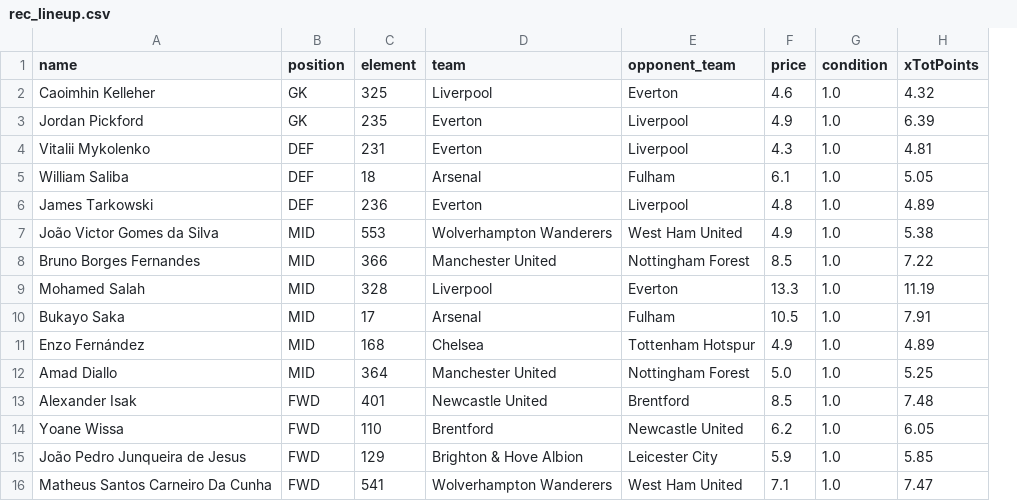
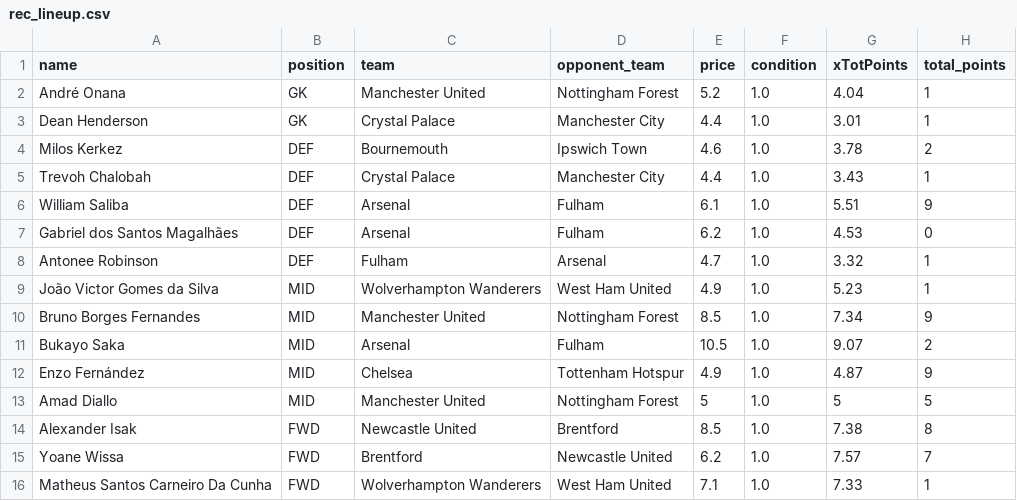
Before and after one commit to TheOX7/Best-Team-Selection-FPL, a CSV file: data/pulp/gw-15/per-position/rec_lineup.csv, drawn as a sheet; removed rows and columns are numbered as before the commit, all else as after; the diff names each change by its address in the sheet, - before the commit and + after, or states it on an @@ line.

```diff
--- a/data/pulp/gw-15/per-position/rec_lineup.csv
+++ b/data/pulp/gw-15/per-position/rec_lineup.csv
-column C (element), row 5: 18; rows 7-8: 553 | 366; rows 10-14: 17 | 168 | 364 | 401 | 110; row 16: 541
+column H (total_points), row 6: 9; rows 9-16: 1 | 9 | 2 | 9 | 5 | 8 | 7 | 1
-row 2: Caoimhin Kelleher | GK | 325 | Liverpool | Everton | 4.6 | 1.0 | 4.32
-row 3: Jordan Pickford | GK | 235 | Everton | Liverpool | 4.9 | 1.0 | 6.39
-row 4: Vitalii Mykolenko | DEF | 231 | Everton | Liverpool | 4.3 | 1.0 | 4.81
+row 2: André Onana | GK | Manchester United | Nottingham Forest | 5.2 | 1.0 | 4.04 | 1
+row 3: Dean Henderson | GK | Crystal Palace | Manchester City | 4.4 | 1.0 | 3.01 | 1
+row 4: Milos Kerkez | DEF | Bournemouth | Ipswich Town | 4.6 | 1.0 | 3.78 | 2
+row 5: Trevoh Chalobah | DEF | Crystal Palace | Manchester City | 4.4 | 1.0 | 3.43 | 1
-G6 (xTotPoints): 5.05
+G6 (xTotPoints): 5.51
-row 6: James Tarkowski | DEF | 236 | Everton | Liverpool | 4.8 | 1.0 | 4.89
+row 7: Gabriel dos Santos Magalhães | DEF | Arsenal | Fulham | 6.2 | 1.0 | 4.53 | 0
+row 8: Antonee Robinson | DEF | Fulham | Arsenal | 4.7 | 1.0 | 3.32 | 1
-G9 (xTotPoints): 5.38
+G9 (xTotPoints): 5.23
-G10 (xTotPoints): 7.22
+G10 (xTotPoints): 7.34
-row 9: Mohamed Salah | MID | 328 | Liverpool | Everton | 13.3 | 1.0 | 11.19
-G11 (xTotPoints): 7.91
+G11 (xTotPoints): 9.07
-G12 (xTotPoints): 4.89
+G12 (xTotPoints): 4.87
-E13 (price): 5.0
+E13 (price): 5
-G13 (xTotPoints): 5.25
+G13 (xTotPoints): 5
-G14 (xTotPoints): 7.48
+G14 (xTotPoints): 7.38
-G15 (xTotPoints): 6.05
+G15 (xTotPoints): 7.57
-row 15: João Pedro Junqueira de Jesus | FWD | 129 | Brighton & Hove Albion | Leicester City | 5.9 | 1.0 | 5.85
-G16 (xTotPoints): 7.47
+G16 (xTotPoints): 7.33
```
Also changed, not shown: data/pulp/gw-15/general/not_rec_lineup.csv, data/pulp/gw-15/general/rec_lineup.csv, 32 other files.
